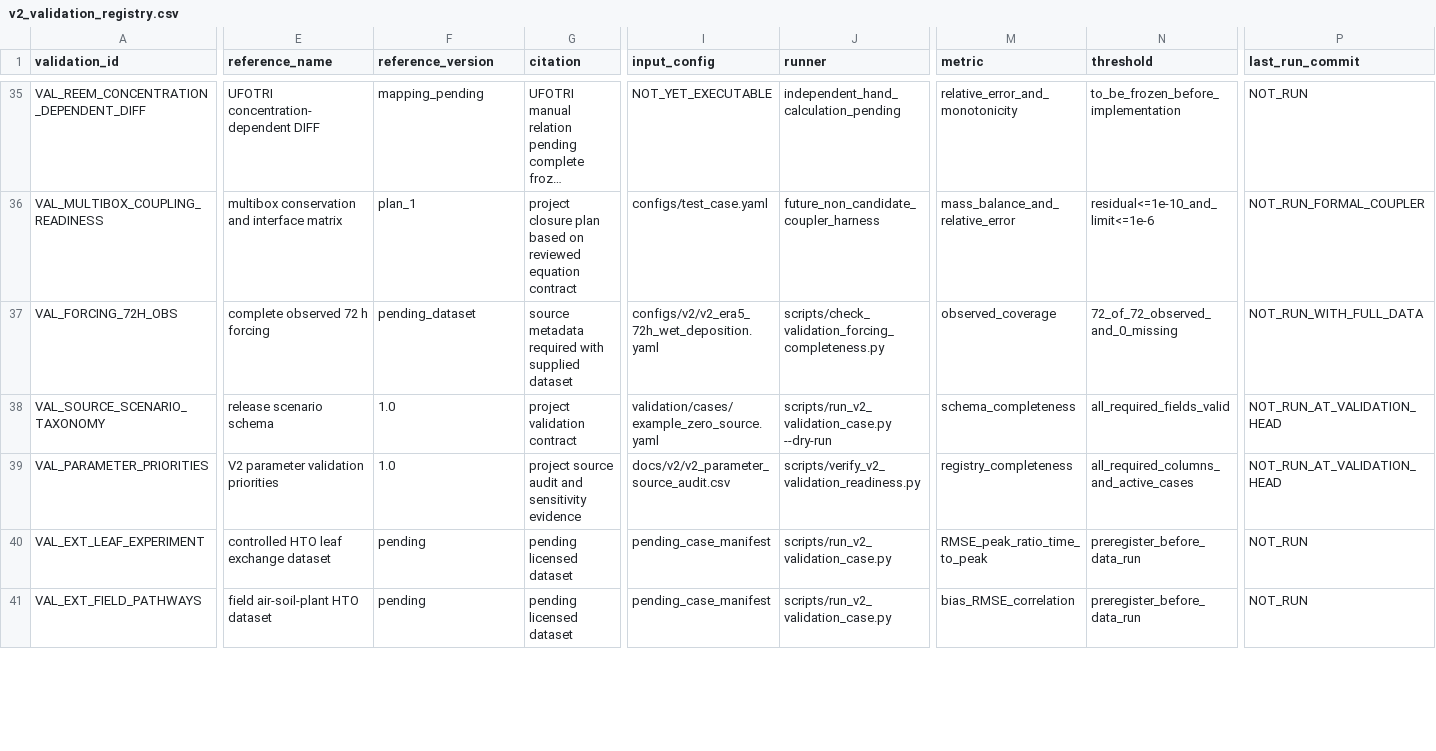
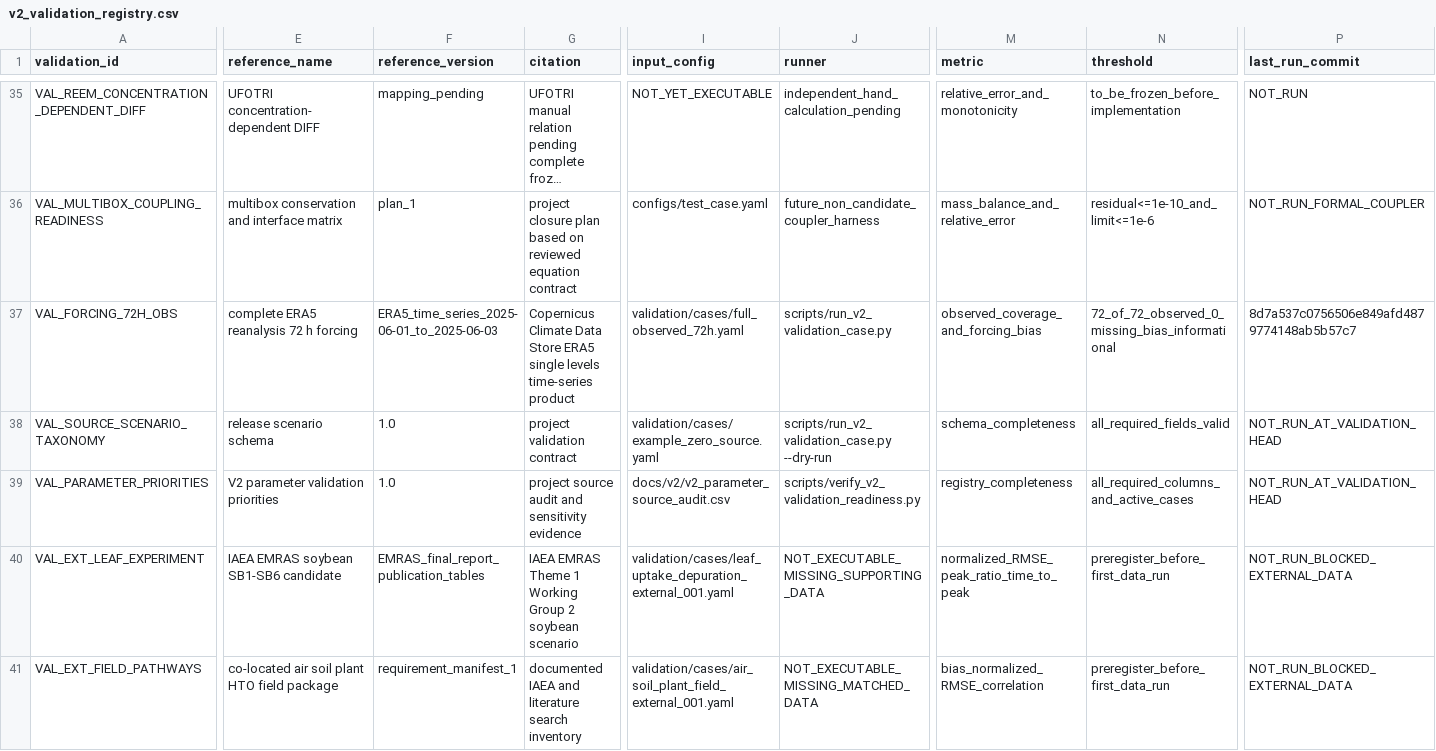
Before and after one commit to RRain001/cufotri, a CSV file: docs/v2/validation/v2_validation_registry.csv, drawn as a sheet; only a part is shown, gaps mark what is left out; long unchanged cells end in …; the diff covers the shown part only; the diff names each change by its address in the sheet, - before the commit and + after, or states it on an @@ line.

Commit message:
Add preregistered external validation cases

```diff
--- a/docs/v2/validation/v2_validation_registry.csv
+++ b/docs/v2/validation/v2_validation_registry.csv
-E37 (reference_name): complete observed 72 h forcing
+E37 (reference_name): complete ERA5 reanalysis 72 h forcing
-F37 (reference_version): pending_dataset
+F37 (reference_version): ERA5_time_series_2025-06-01_to_2025-06-03
-G37 (citation): source metadata required with supplied dataset
+G37 (citation): Copernicus Climate Data Store ERA5 single levels time-series product
-I37 (input_config): configs/v2/v2_era5_72h_wet_deposition.yaml
+I37 (input_config): validation/cases/full_observed_72h.yaml
-J37 (runner): scripts/check_validation_forcing_completeness.py
+J37 (runner): scripts/run_v2_validation_case.py
-M37 (metric): observed_coverage
+M37 (metric): observed_coverage_and_forcing_bias
-N37 (threshold): 72_of_72_observed_and_0_missing
+N37 (threshold): 72_of_72_observed_0_missing_bias_informational
-P37 (last_run_commit): NOT_RUN_WITH_FULL_DATA
+P37 (last_run_commit): 8d7a537c0756506e849afd4879774148ab5b57c7
-E40 (reference_name): controlled HTO leaf exchange dataset
+E40 (reference_name): IAEA EMRAS soybean SB1-SB6 candidate
-F40 (reference_version): pending
+F40 (reference_version): EMRAS_final_report_publication_tables
-G40 (citation): pending licensed dataset
+G40 (citation): IAEA EMRAS Theme 1 Working Group 2 soybean scenario
-I40 (input_config): pending_case_manifest
+I40 (input_config): validation/cases/leaf_uptake_depuration_external_001.yaml
-J40 (runner): scripts/run_v2_validation_case.py
+J40 (runner): NOT_EXECUTABLE_MISSING_SUPPORTING_DATA
-M40 (metric): RMSE_peak_ratio_time_to_peak
+M40 (metric): normalized_RMSE_peak_ratio_time_to_peak
-N40:N41 (threshold): preregister_before_data_run
+N40:N41 (threshold): preregister_before_first_data_run
-P40:P41 (last_run_commit): NOT_RUN
+P40:P41 (last_run_commit): NOT_RUN_BLOCKED_EXTERNAL_DATA
-E41 (reference_name): field air-soil-plant HTO dataset
+E41 (reference_name): co-located air soil plant HTO field package
-F41 (reference_version): pending
+F41 (reference_version): requirement_manifest_1
-G41 (citation): pending licensed dataset
+G41 (citation): documented IAEA and literature search inventory
-I41 (input_config): pending_case_manifest
+I41 (input_config): validation/cases/air_soil_plant_field_external_001.yaml
-J41 (runner): scripts/run_v2_validation_case.py
+J41 (runner): NOT_EXECUTABLE_MISSING_MATCHED_DATA
-M41 (metric): bias_RMSE_correlation
+M41 (metric): bias_normalized_RMSE_correlation
```
Also changed, not shown: 32 edited cells elsewhere in this file, 9 other files.
